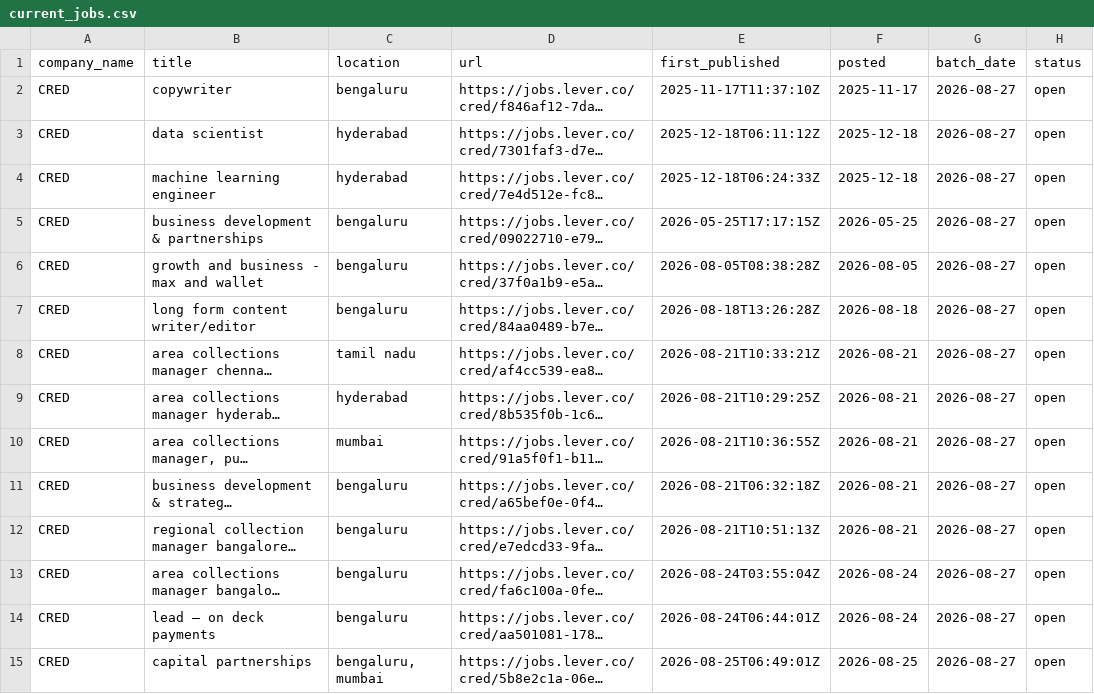
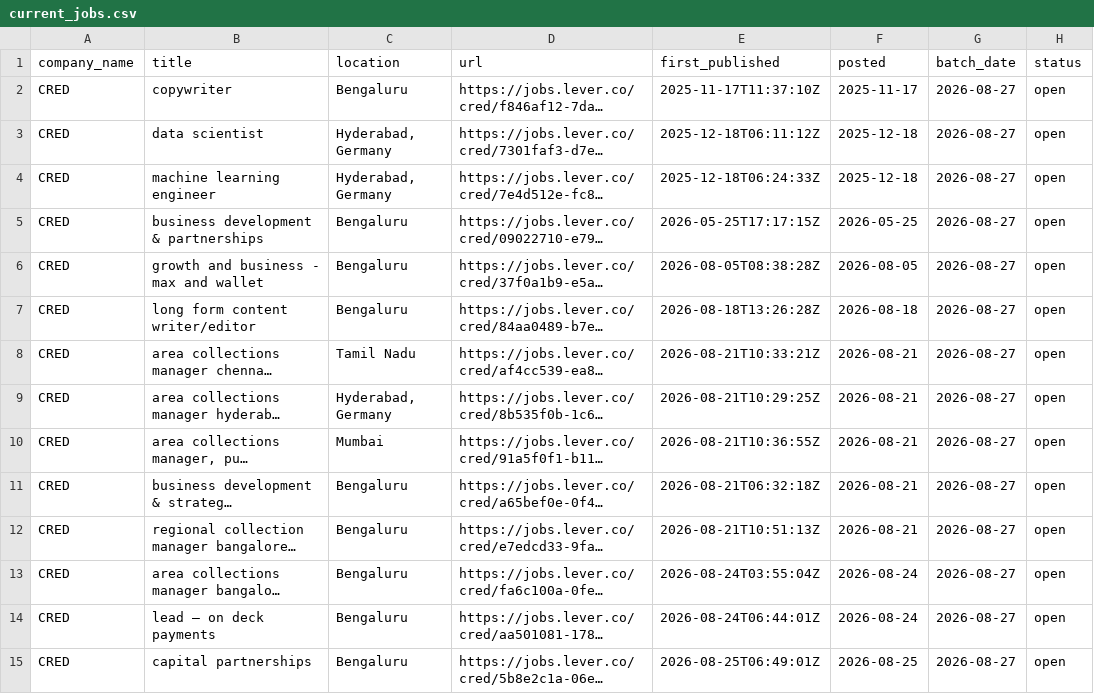
Before and after one commit to itsabhinavism/job-vault-datavault, a CSV file: export/current_jobs.csv, drawn as a sheet; only a part is shown; long unchanged cells end in …; the diff covers the shown part only; the diff names each change by its address in the sheet, - before the commit and + after, or states it on an @@ line.

```diff
--- a/export/current_jobs.csv
+++ b/export/current_jobs.csv
-C2 (location): bengaluru
+C2 (location): Bengaluru
-C3:C4 (location): hyderabad
+C3:C4 (location): Hyderabad, Germany
-C5:C7 (location): bengaluru
+C5:C7 (location): Bengaluru
-C8 (location): tamil nadu
+C8 (location): Tamil Nadu
-C9 (location): hyderabad
+C9 (location): Hyderabad, Germany
-C10 (location): mumbai
+C10 (location): Mumbai
-C11:C14 (location): bengaluru
+C11:C14 (location): Bengaluru
-C15 (location): bengaluru, mumbai
+C15 (location): Bengaluru
```
Also changed, not shown: 124 edited cells elsewhere in this file, export/job_history.csv, 20 other files.
